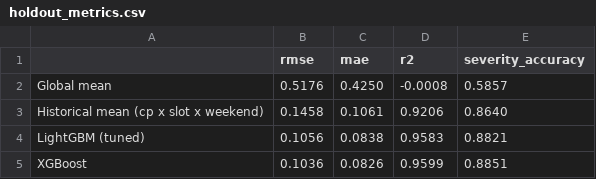
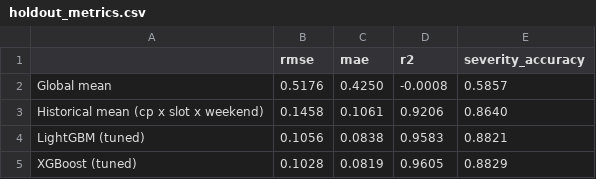
Before and after one commit to skanda137/Traffic_detection, a CSV file: reports/holdout_metrics.csv, drawn as a sheet.

```diff
--- a/reports/holdout_metrics.csv
+++ b/reports/holdout_metrics.csv
@@ -4,2 +4,2 @@ Historical mean (cp x slot x weekend),0.1458,0.1061,0.9206,0.8640
 LightGBM (tuned),0.1056,0.0838,0.9583,0.8821
-XGBoost,0.1036,0.0826,0.9599,0.8851
+XGBoost (tuned),0.1028,0.0819,0.9605,0.8829
```
Also changed, not shown: reports/error_by_chokepoint.csv, 8 other files.
